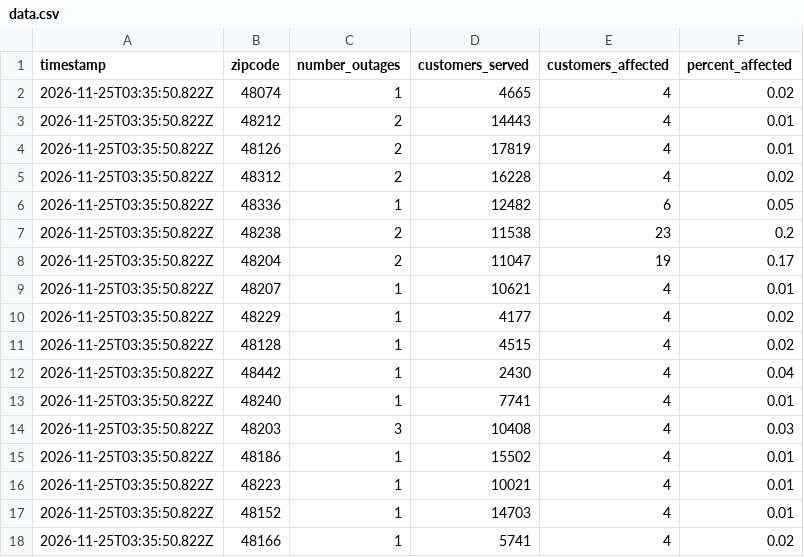
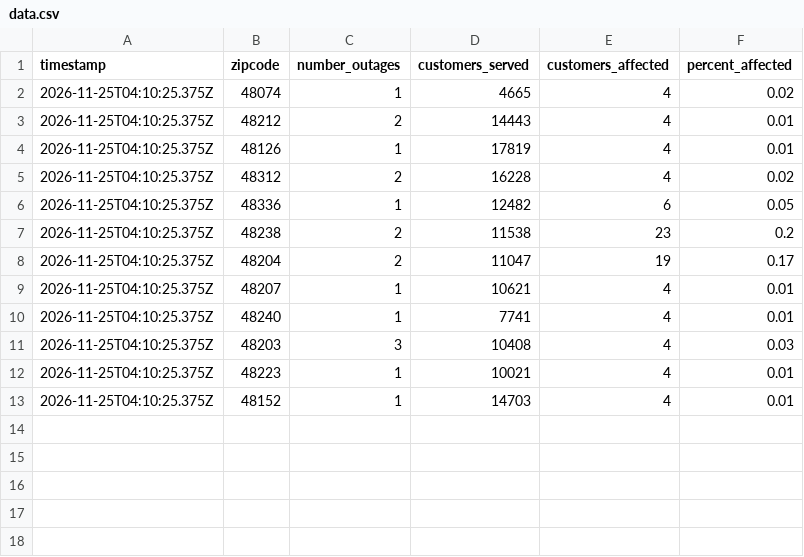
Before and after one commit to dschlaud/dte-outage-tracker, a CSV file: data.csv, drawn as a sheet.

```diff
--- a/data.csv
+++ b/data.csv
@@ -1,18 +1,13 @@
 timestamp,zipcode,number_outages,customers_served,customers_affected,percent_affected
-2026-11-25T03:35:50.822Z,48074,1,4665,4,0.02
-2026-11-25T03:35:50.822Z,48212,2,14443,4,0.01
-2026-11-25T03:35:50.822Z,48126,2,17819,4,0.01
-2026-11-25T03:35:50.822Z,48312,2,16228,4,0.02
-2026-11-25T03:35:50.822Z,48336,1,12482,6,0.05
-2026-11-25T03:35:50.822Z,48238,2,11538,23,0.2
-2026-11-25T03:35:50.822Z,48204,2,11047,19,0.17
-2026-11-25T03:35:50.822Z,48207,1,10621,4,0.01
-2026-11-25T03:35:50.822Z,48229,1,4177,4,0.02
-2026-11-25T03:35:50.822Z,48128,1,4515,4,0.02
-2026-11-25T03:35:50.822Z,48442,1,2430,4,0.04
-2026-11-25T03:35:50.822Z,48240,1,7741,4,0.01
-2026-11-25T03:35:50.822Z,48203,3,10408,4,0.03
-2026-11-25T03:35:50.822Z,48186,1,15502,4,0.01
-2026-11-25T03:35:50.822Z,48223,1,10021,4,0.01
-2026-11-25T03:35:50.822Z,48152,1,14703,4,0.01
-2026-11-25T03:35:50.822Z,48166,1,5741,4,0.02
+2026-11-25T04:10:25.375Z,48074,1,4665,4,0.02
+2026-11-25T04:10:25.375Z,48212,2,14443,4,0.01
+2026-11-25T04:10:25.375Z,48126,1,17819,4,0.01
+2026-11-25T04:10:25.375Z,48312,2,16228,4,0.02
+2026-11-25T04:10:25.375Z,48336,1,12482,6,0.05
+2026-11-25T04:10:25.375Z,48238,2,11538,23,0.2
+2026-11-25T04:10:25.375Z,48204,2,11047,19,0.17
+2026-11-25T04:10:25.375Z,48207,1,10621,4,0.01
+2026-11-25T04:10:25.375Z,48240,1,7741,4,0.01
+2026-11-25T04:10:25.375Z,48203,3,10408,4,0.03
+2026-11-25T04:10:25.375Z,48223,1,10021,4,0.01
+2026-11-25T04:10:25.375Z,48152,1,14703,4,0.01
```
Also changed, not shown: 2 other files.
